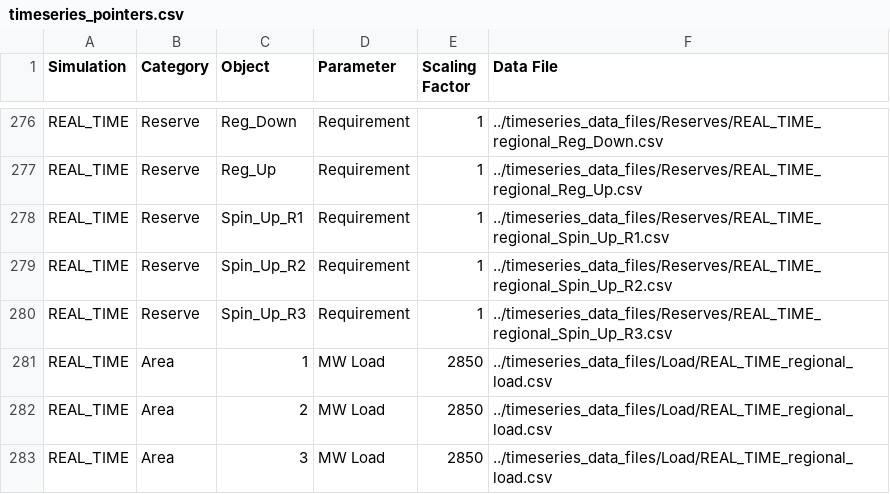
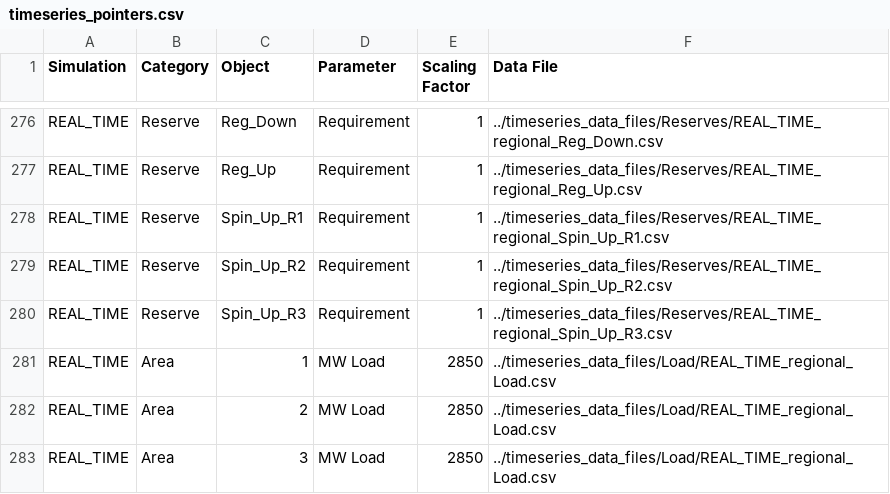
Before and after one commit to Xinhe-Chen/GNN_PCM, a CSV file: src/Prescient_synthetic_whole_year/origin_rts_gmlc/SourceData/timeseries_pointers.csv, drawn as a sheet; only a part is shown, gaps mark what is left out.

Commit message:
fix ts pointer

```diff
--- a/src/Prescient_synthetic_whole_year/origin_rts_gmlc/SourceData/timeseries_pointers.csv
+++ b/src/Prescient_synthetic_whole_year/origin_rts_gmlc/SourceData/timeseries_pointers.csv
@@ -280,4 +280,4 @@ REAL_TIME,Reserve,Spin_Up_R2,Requirement,1,../timeseries_data_files/Reserves/REA
 REAL_TIME,Reserve,Spin_Up_R3,Requirement,1,../timeseries_data_files/Reserves/REAL_TIME_regional_Spin_Up_R3.csv
-REAL_TIME,Area,1,MW Load,2850,../timeseries_data_files/Load/REAL_TIME_regional_load.csv
-REAL_TIME,Area,2,MW Load,2850,../timeseries_data_files/Load/REAL_TIME_regional_load.csv
-REAL_TIME,Area,3,MW Load,2850,../timeseries_data_files/Load/REAL_TIME_regional_load.csv
+REAL_TIME,Area,1,MW Load,2850,../timeseries_data_files/Load/REAL_TIME_regional_Load.csv
+REAL_TIME,Area,2,MW Load,2850,../timeseries_data_files/Load/REAL_TIME_regional_Load.csv
+REAL_TIME,Area,3,MW Load,2850,../timeseries_data_files/Load/REAL_TIME_regional_Load.csv
```
Also changed, not shown: src/Prescient_synthetic_whole_year/test_rts_gmlc/SourceData/timeseries_pointers.csv.
